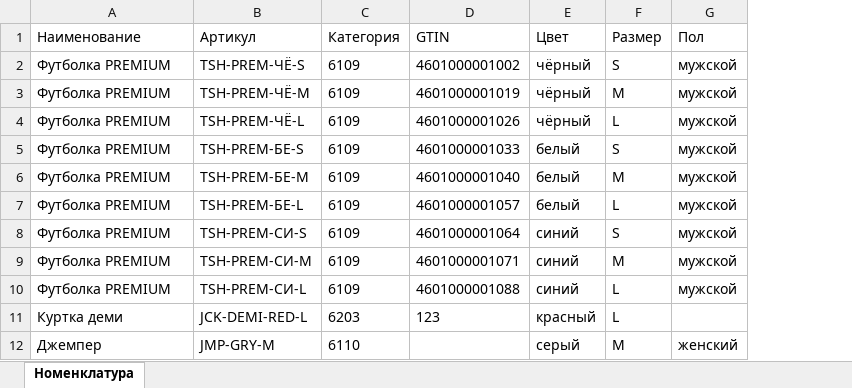
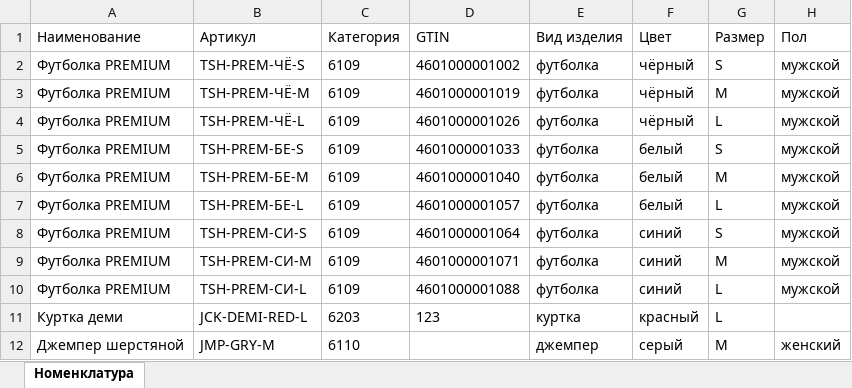
Before and after one commit to odgm1881/nc-lab, an Excel workbook: samples/номенклатура-пример.xlsx, sheet Номенклатура, drawn as a sheet; only a part is shown; values as stored, in another font and other column widths than the file's, no borders; the diff names each change by its address in the sheet, - before the commit and + after, or states it on an @@ line.

```diff
--- a/samples/номенклатура-пример.xlsx (sheet Номенклатура)
+++ b/samples/номенклатура-пример.xlsx (sheet Номенклатура)
+column E (Вид изделия), rows 2-12: футболка | футболка | футболка | футболка | футболка | футболка | футболка | футболка | футболка | куртка | джемпер
-A12 (Наименование): Джемпер
+A12 (Наименование): Джемпер шерстяной
```
Also changed, not shown: 26 other files.
